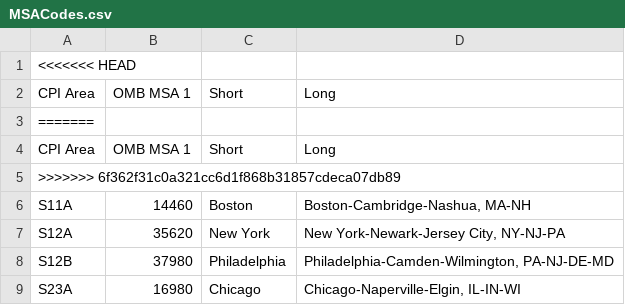
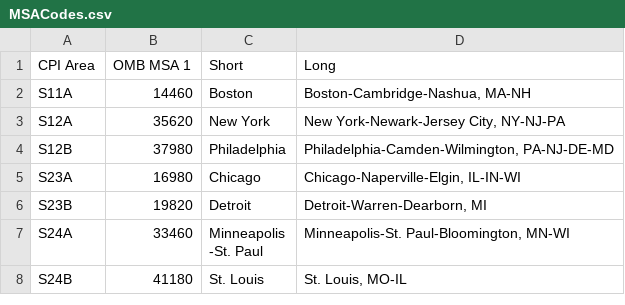
Before and after one commit to OpenEnvironments/oe_bls, a CSV file: MSACodes.csv, drawn as a sheet; only a part is shown; the shorter side is filled out with more unchanged rows; the diff names each change by its address in the sheet, - before the commit and + after, or states it on an @@ line.

Commit message:
Correcting MSACodes.csv

```diff
--- a/MSACodes.csv
+++ b/MSACodes.csv
-row 1: <<<<<<< HEAD
-row 3: =======
-row 4: CPI Area | OMB MSA 1 | Short | Long
-row 5: >>>>>>> 6f362f31c0a321cc6d1f868b31857cdeca07db89
```
